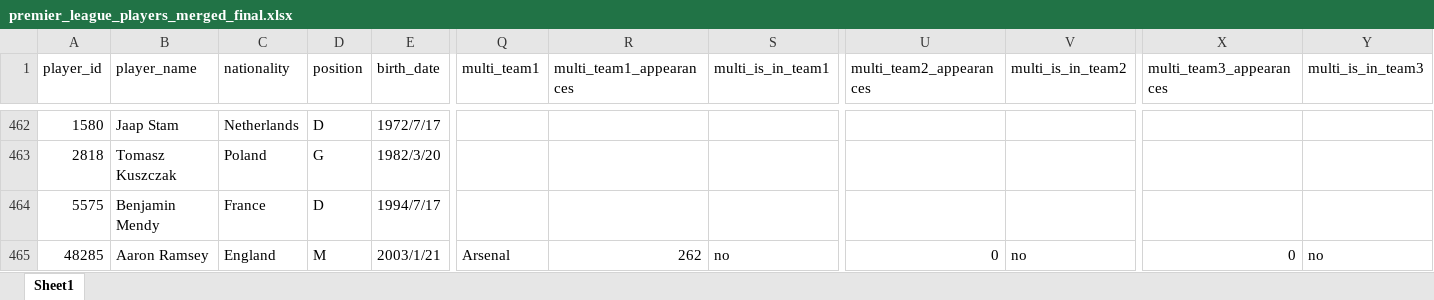
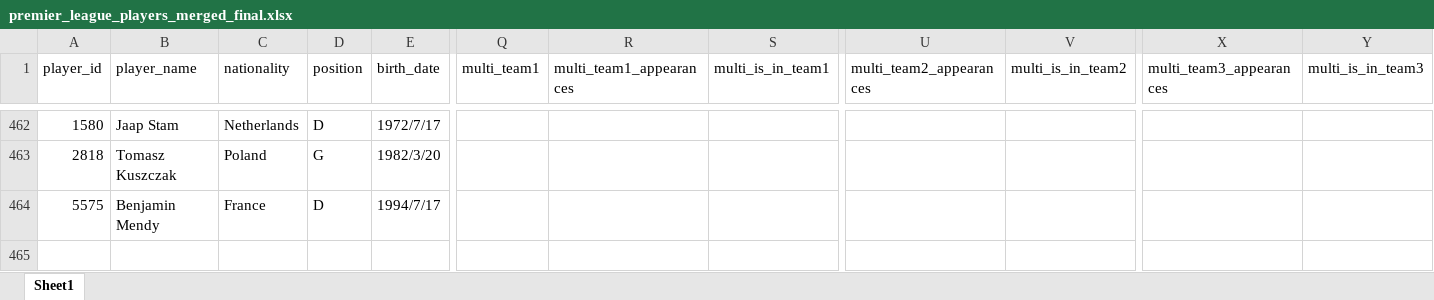
Before and after one commit to LawrenceCatlee/premier_hall, an Excel workbook: backend/data/premier_league_players_merged_final.xlsx, sheet Sheet1, drawn as a sheet; only a part is shown, gaps mark what is left out; values as stored, in another font and other column widths than the file's, no borders; rows hold the shown columns only; the diff names each change by its address in the sheet, - before the commit and + after, or states it on an @@ line.

```diff
--- a/backend/data/premier_league_players_merged_final.xlsx (sheet Sheet1)
+++ b/backend/data/premier_league_players_merged_final.xlsx (sheet Sheet1)
-row 465: 48285 | Aaron Ramsey | England | M | 2003/1/21 | Arsenal | 262 | no | 0 | no | 0 | no
```
Also changed, not shown: backend/data/premier_league_players_history_clubs.xlsx, backend/data/premier_league_players_name_Chinese.xlsx.
